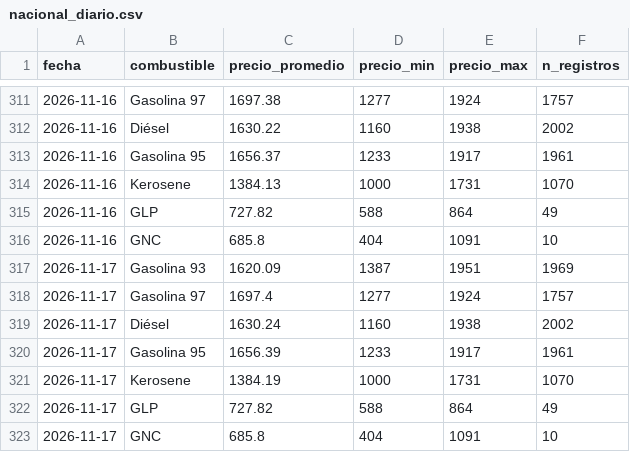
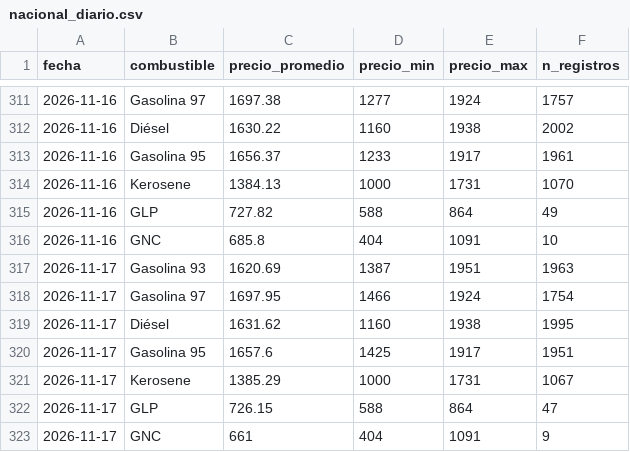
Before and after one commit to diland9/precios-combustibles-chile, a CSV file: data/aggregates/nacional_diario.csv, drawn as a sheet; only a part is shown, gaps mark what is left out.

```diff
--- a/data/aggregates/nacional_diario.csv
+++ b/data/aggregates/nacional_diario.csv
@@ -316,8 +316,8 @@ fecha,combustible,precio_promedio,precio_min,precio_max,n_registros
 2026-11-16,GNC,685.8,404,1091,10
-2026-11-17,Gasolina 93,1620.09,1387,1951,1969
-2026-11-17,Gasolina 97,1697.4,1277,1924,1757
-2026-11-17,Diésel,1630.24,1160,1938,2002
-2026-11-17,Gasolina 95,1656.39,1233,1917,1961
-2026-11-17,Kerosene,1384.19,1000,1731,1070
-2026-11-17,GLP,727.82,588,864,49
-2026-11-17,GNC,685.8,404,1091,10
+2026-11-17,Gasolina 93,1620.69,1387,1951,1963
+2026-11-17,Gasolina 97,1697.95,1466,1924,1754
+2026-11-17,Diésel,1631.62,1160,1938,1995
+2026-11-17,Gasolina 95,1657.6,1425,1917,1951
+2026-11-17,Kerosene,1385.29,1000,1731,1067
+2026-11-17,GLP,726.15,588,864,47
+2026-11-17,GNC,661,404,1091,9
```
Also changed, not shown: data/aggregates/regional_diario.csv, 6 other files.
